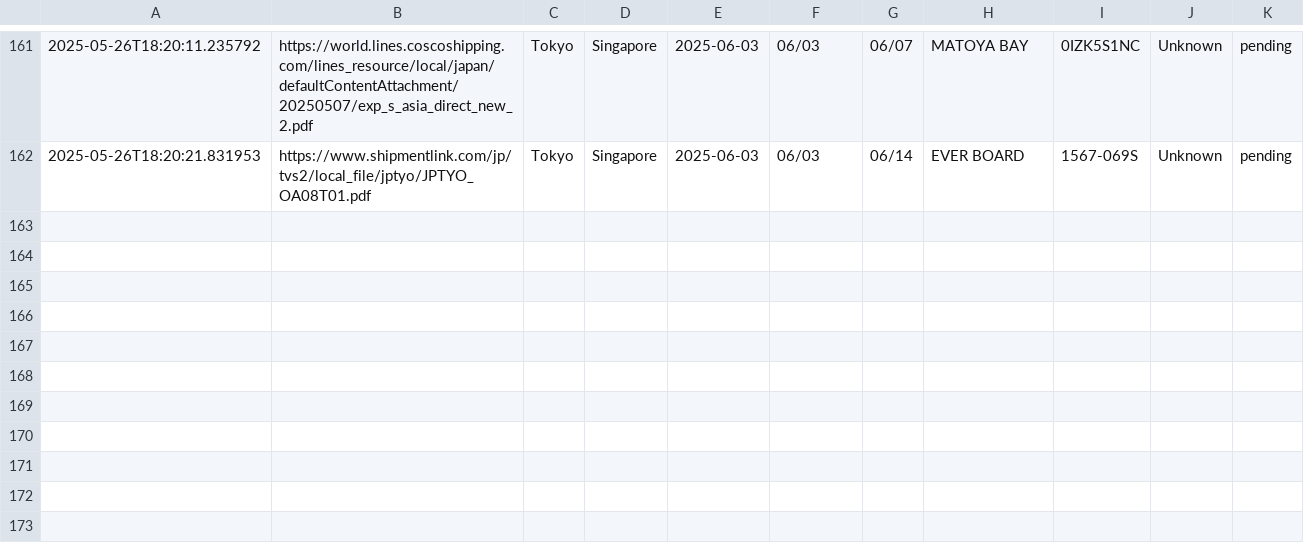
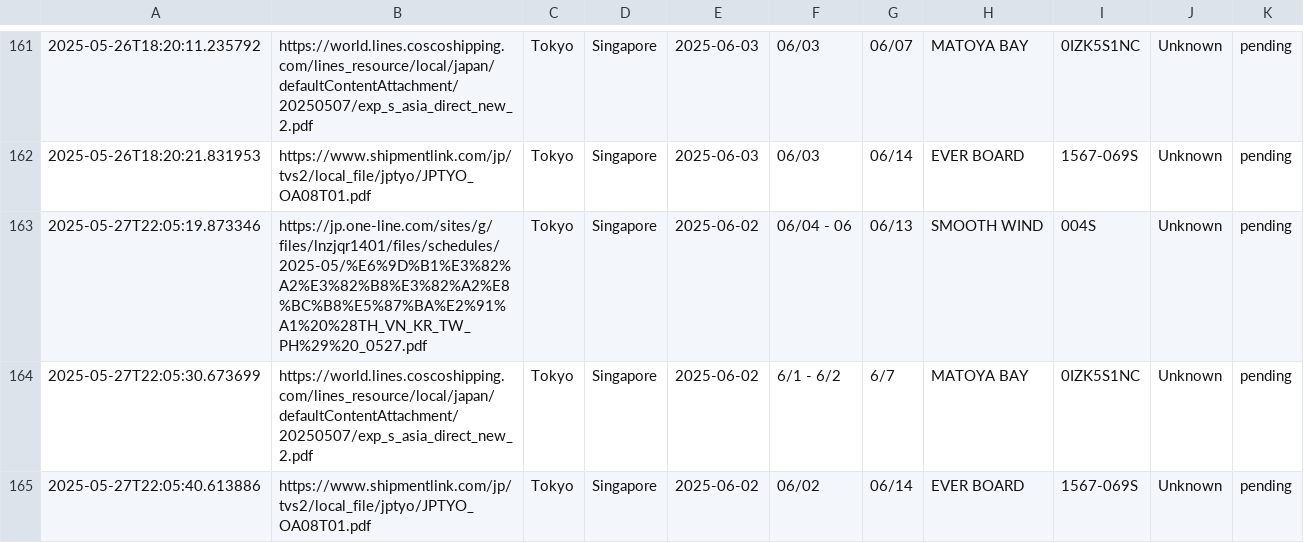
Before and after one commit to CorporaITers/Merged_Back, a CSV file: gpt_feedback_log.csv, drawn as a sheet; only a part is shown, gaps mark what is left out; the diff names each change by its address in the sheet, - before the commit and + after, or states it on an @@ line.

Commit message:
70th commit

```diff
--- a/gpt_feedback_log.csv
+++ b/gpt_feedback_log.csv
+row 163: 2025-05-27T22:05:19.873346 | https://jp.one-line.com/sites/g/files/lnzjqr1401/files/schedules/2025-05/%E6%9D%B1%E3%82%A2%E3%82%B8%E3%82%A2%E8%BC%B8%E5%87%BA%E2%91%A1%20%28TH_VN_KR_TW_PH%29%20_0527.pdf | Tokyo | Singapore | 2025-06-02 | 06/04 - 06 | 06/13 | SMOOTH WIND | 004S | Unknown | pending
+row 164: 2025-05-27T22:05:30.673699 | https://world.lines.coscoshipping.com/lines_resource/local/japan/defaultContentAttachment/20250507/exp_s_asia_direct_new_2.pdf | Tokyo | Singapore | 2025-06-02 | 6/1 - 6/2 | 6/7 | MATOYA BAY | 0IZK5S1NC | Unknown | pending
+row 165: 2025-05-27T22:05:40.613886 | https://www.shipmentlink.com/jp/tvs2/local_file/jptyo/JPTYO_OA08T01.pdf | Tokyo | Singapore | 2025-06-02 | 06/02 | 06/14 | EVER BOARD | 1567-069S | Unknown | pending
```
